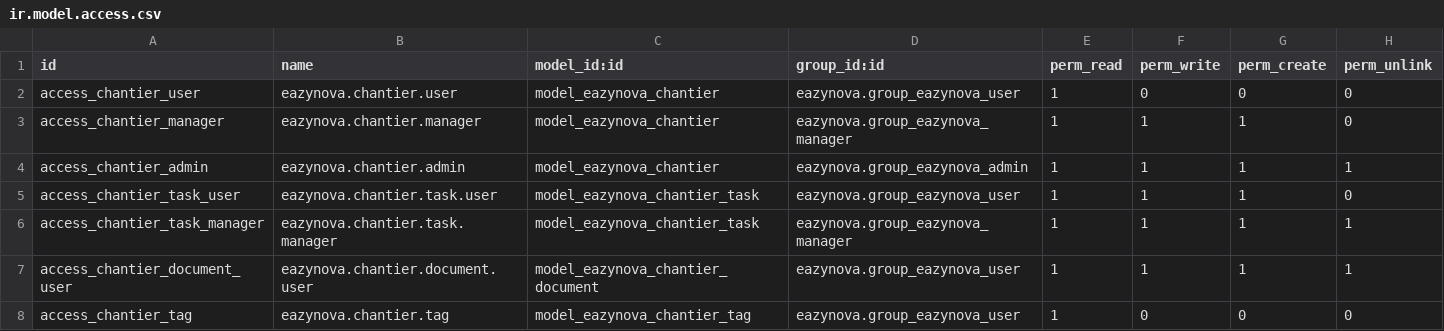
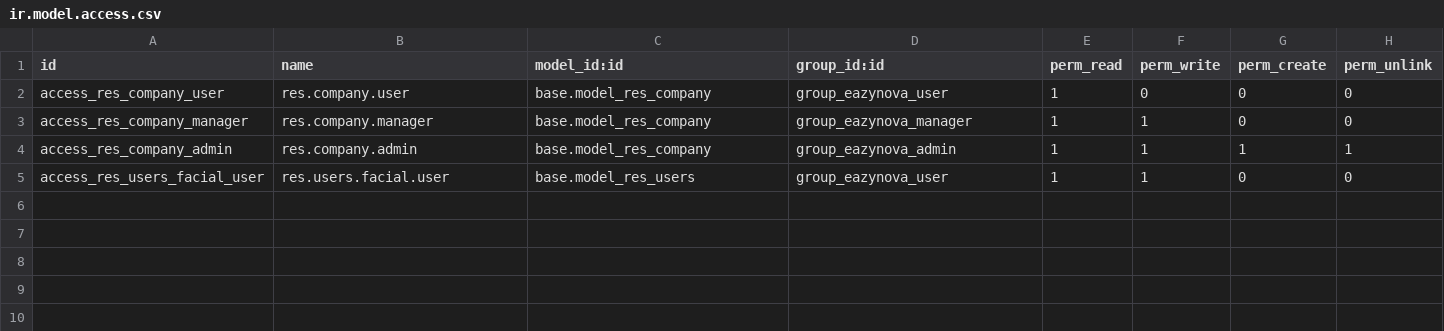
Before and after one commit to MASITH-developpement/EAZYNOVA, a CSV file: addons/eazynova_chantier/security/ir.model.access.csv, drawn as a sheet.

Commit message:
Ajout et synchro complète du dossier eazynova_chantier

```diff
--- a/addons/eazynova_chantier/security/ir.model.access.csv
+++ b/addons/eazynova_chantier/security/ir.model.access.csv
@@ -1,8 +1,5 @@
 id,name,model_id:id,group_id:id,perm_read,perm_write,perm_create,perm_unlink
-access_chantier_user,eazynova.chantier.user,model_eazynova_chantier,eazynova.group_eazynova_user,1,0,0,0
-access_chantier_manager,eazynova.chantier.manager,model_eazynova_chantier,eazynova.group_eazynova_manager,1,1,1,0
-access_chantier_admin,eazynova.chantier.admin,model_eazynova_chantier,eazynova.group_eazynova_admin,1,1,1,1
-access_chantier_task_user,eazynova.chantier.task.user,model_eazynova_chantier_task,eazynova.group_eazynova_user,1,1,1,0
-access_chantier_task_manager,eazynova.chantier.task.manager,model_eazynova_chantier_task,eazynova.group_eazynova_manager,1,1,1,1
-access_chantier_document_user,eazynova.chantier.document.user,model_eazynova_chantier_document,eazynova.group_eazynova_user,1,1,1,1
-access_chantier_tag,eazynova.chantier.tag,model_eazynova_chantier_tag,eazynova.group_eazynova_user,1,0,0,0
+access_res_company_user,res.company.user,base.model_res_company,group_eazynova_user,1,0,0,0
+access_res_company_manager,res.company.manager,base.model_res_company,group_eazynova_manager,1,1,0,0
+access_res_company_admin,res.company.admin,base.model_res_company,group_eazynova_admin,1,1,1,1
+access_res_users_facial_user,res.users.facial.user,base.model_res_users,group_eazynova_user,1,1,0,0
```
Also changed, not shown: 44 other files.
